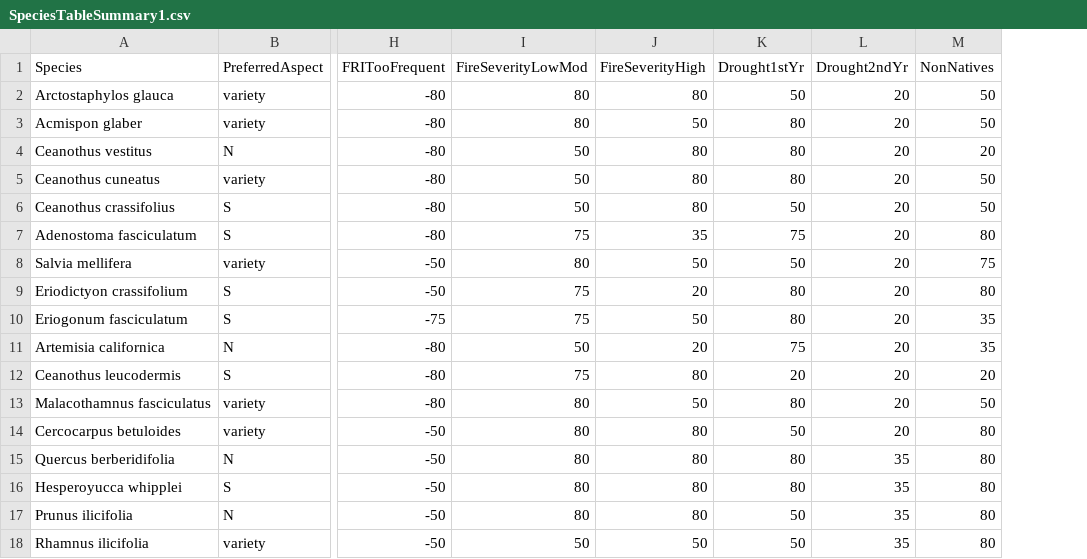
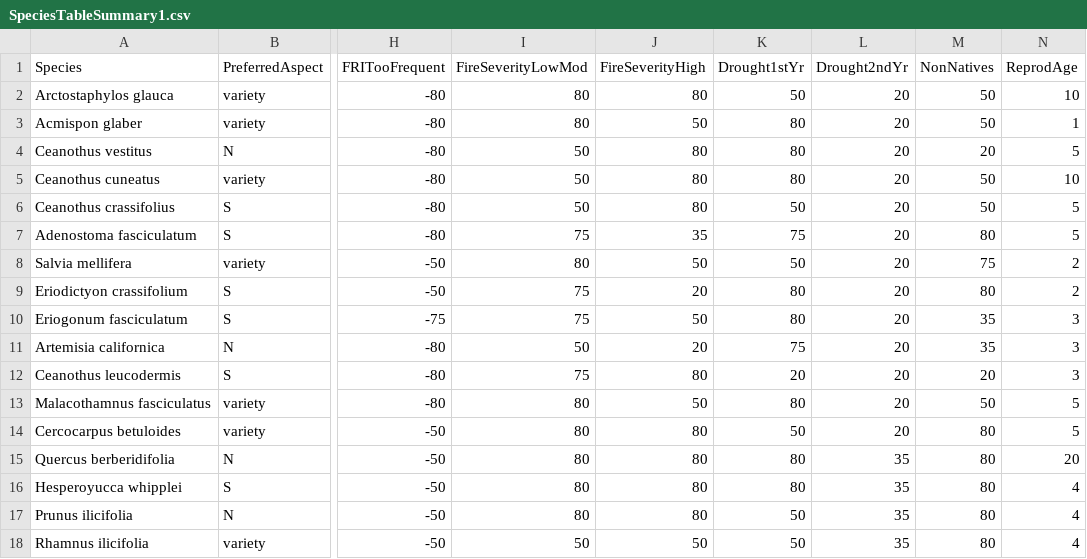
Before and after one commit to adhollander/postfire, a CSV file: datasets/SpeciesTableSummary1.csv, drawn as a sheet; only a part is shown, gaps mark what is left out; the diff names each change by its address in the sheet, - before the commit and + after, or states it on an @@ line.

Commit message:
Content up to notebook CopperFire5.ipynb

```diff
--- a/datasets/SpeciesTableSummary1.csv
+++ b/datasets/SpeciesTableSummary1.csv
+column N (ReprodAge), rows 2-18: 10 | 1 | 5 | 10 | 5 | 5 | 2 | 2 | 3 | 3 | 3 | 5 | 5 | 20 | 4 | 4 | 4
```
Also changed, not shown: 54 other files.
